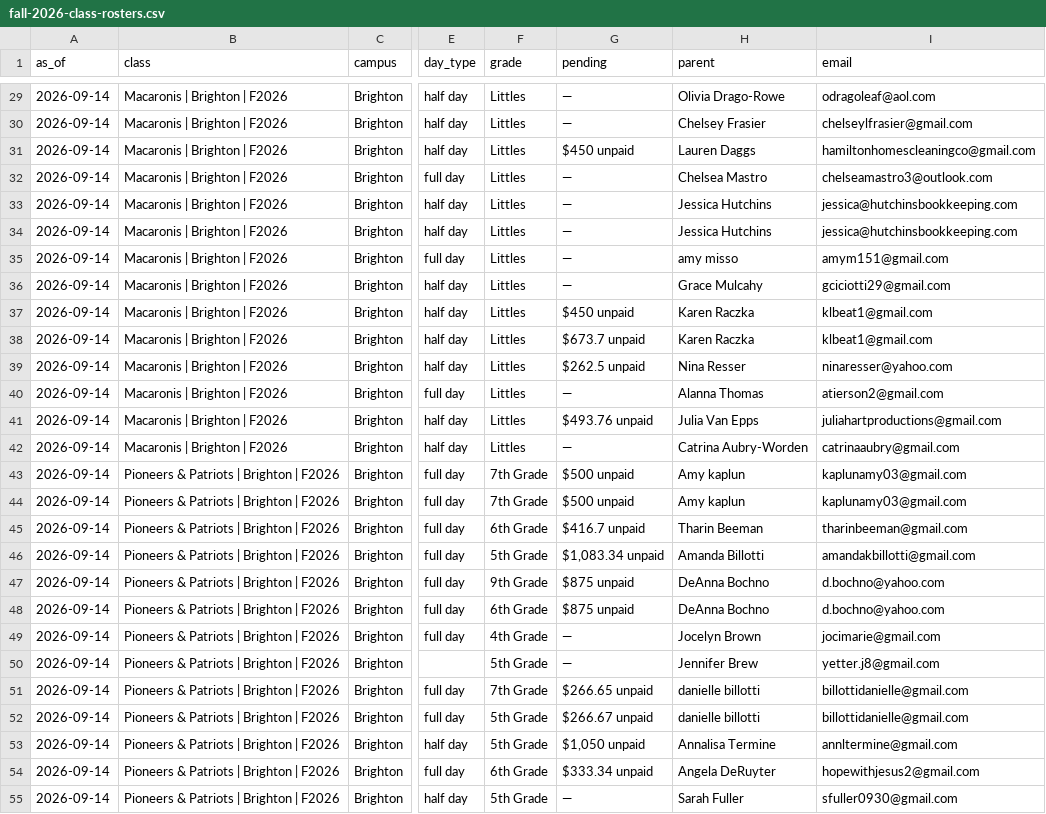
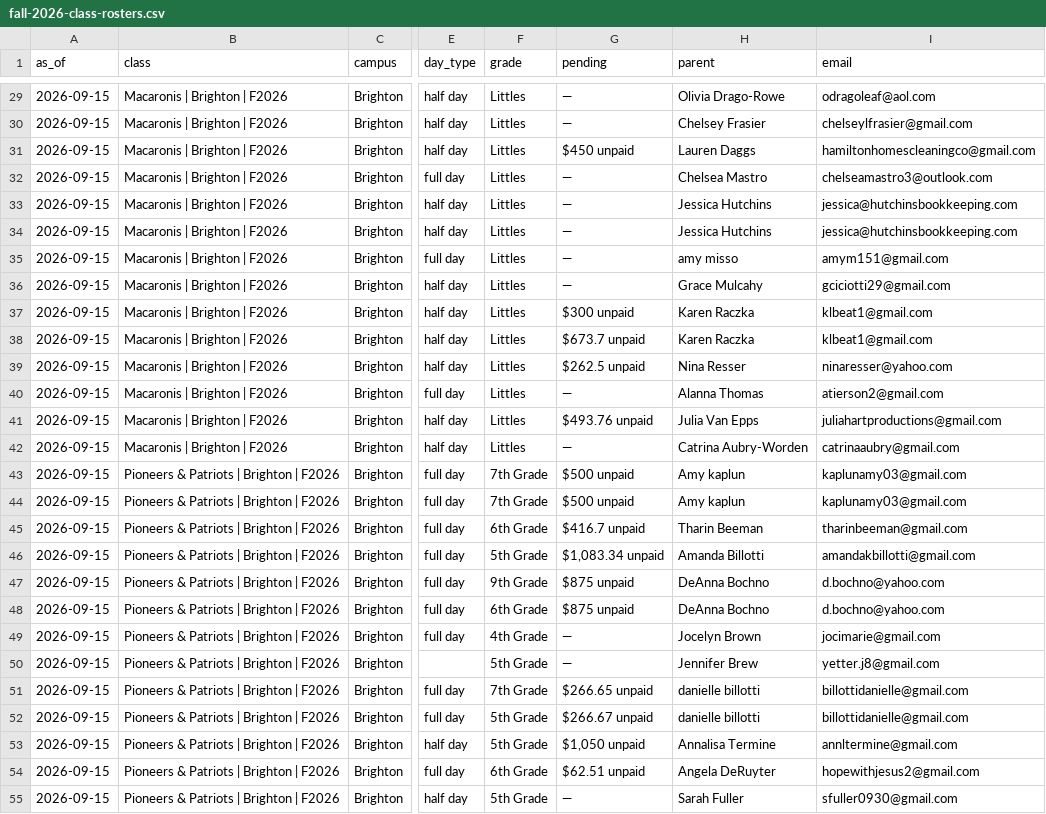
Before and after one commit to itsbrown/homeschool_co-op, a CSV file: docs/audit/fall-2026-class-rosters.csv, drawn as a sheet; only a part is shown, gaps mark what is left out; the diff covers the shown part only; the diff names each change by its address in the sheet, - before the commit and + after, or states it on an @@ line.

```diff
--- a/docs/audit/fall-2026-class-rosters.csv
+++ b/docs/audit/fall-2026-class-rosters.csv
-A29:A55 (as_of): 2026-09-14
+A29:A55 (as_of): 2026-09-15
-G37 (pending): $450 unpaid
+G37 (pending): $300 unpaid
-G54 (pending): $333.34 unpaid
+G54 (pending): $62.51 unpaid
```
Also changed, not shown: 96 edited cells elsewhere in this file.
